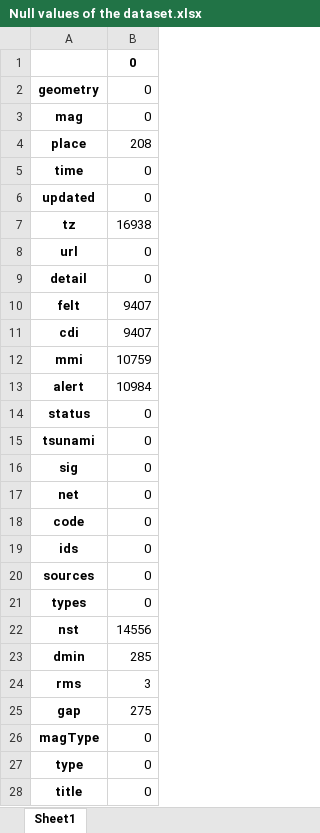
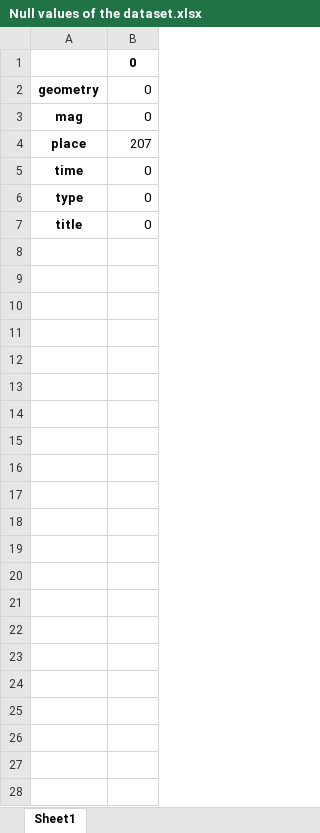
Before and after one commit to hachemB/ICT605, an Excel workbook: Null values of the dataset.xlsx, sheet Sheet1, drawn as a sheet; values as stored, in another font and other column widths than the file's, no borders; the diff names each change by its address in the sheet, - before the commit and + after, or states it on an @@ line.

```diff
--- a/Null values of the dataset.xlsx (sheet Sheet1)
+++ b/Null values of the dataset.xlsx (sheet Sheet1)
-B4: 208
+B4: 207
-row 6: updated | 0
-row 7: tz | 16938
-row 8: url | 0
-row 9: detail | 0
-row 10: felt | 9407
-row 11: cdi | 9407
-row 12: mmi | 10759
-row 13: alert | 10984
-row 14: status | 0
-row 15: tsunami | 0
-row 16: sig | 0
-row 17: net | 0
-row 18: code | 0
-row 19: ids | 0
-row 20: sources | 0
-row 21: types | 0
-row 22: nst | 14556
-row 23: dmin | 285
-row 24: rms | 3
-row 25: gap | 275
-row 26: magType | 0
```
Also changed, not shown: Describtion of the dataset.xlsx, Header of the dataset.xlsx, 2 other files.
